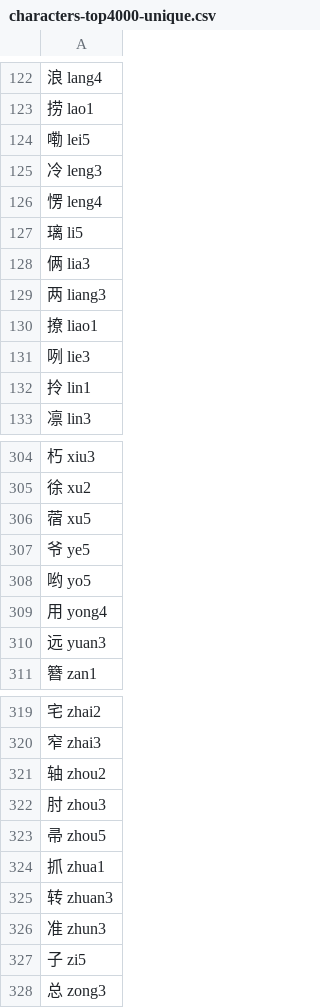
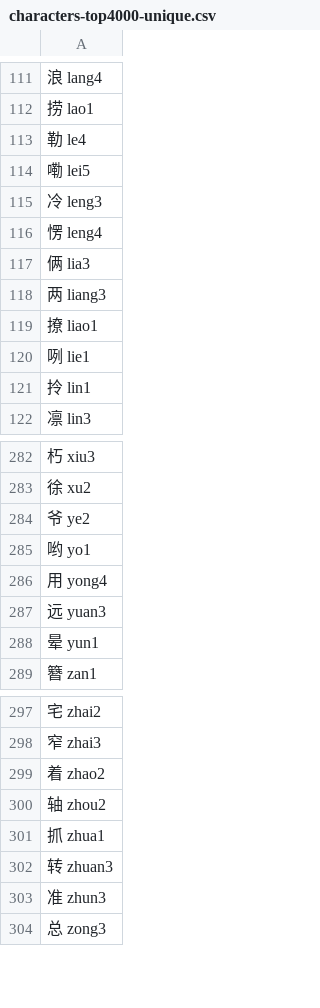
Before and after one commit to sph-mn/hanyu, a CSV file: data/gridlearner/characters-top4000-unique.csv, drawn as a sheet; only a part is shown, gaps mark what is left out; the diff covers the shown part only.

```diff
--- a/data/gridlearner/characters-top4000-unique.csv
+++ b/data/gridlearner/characters-top4000-unique.csv
@@ -123,2 +112,3 @@
 捞 lao1
+勒 le4
 嘞 lei5
@@ -126,3 +116,2 @@
 愣 leng4
-璃 li5
 俩 lia3
@@ -130,3 +119,3 @@
 撩 liao1
-咧 lie3
+咧 lie1
 拎 lin1
@@ -305,7 +283,7 @@
 徐 xu2
-蓿 xu5
-爷 ye5
-哟 yo5
+爷 ye2
+哟 yo1
 用 yong4
 远 yuan3
+晕 yun1
 簪 zan1
@@ -320,5 +298,4 @@
 窄 zhai3
+着 zhao2
 轴 zhou2
-肘 zhou3
-帚 zhou5
 抓 zhua1
@@ -326,3 +303,2 @@
 准 zhun3
-子 zi5
 总 zong3
```
Also changed, not shown: 8 added rows, 32 removed rows and 4 edited cells elsewhere in this file, data/gridlearner/characters-top4000-by-pinyin.csv, data/gridlearner/characters-top4000-by-syllable.csv, 11 other files.
